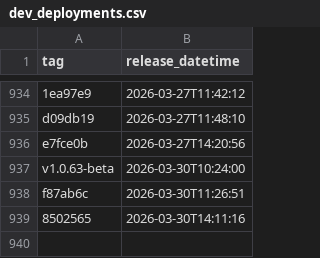
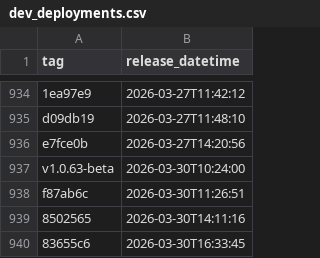
Before and after one commit to NHSDigital/eps-aws-dashboards, a CSV file: _data/dev_deployments.csv, drawn as a sheet; only a part is shown, gaps mark what is left out.

```diff
--- a/_data/dev_deployments.csv
+++ b/_data/dev_deployments.csv
@@ -939 +939,2 @@ f87ab6c,2026-03-30T11:26:51
 8502565,2026-03-30T14:11:16
+83655c6,2026-03-30T16:33:45
```
Also changed, not shown: 1 other file.
